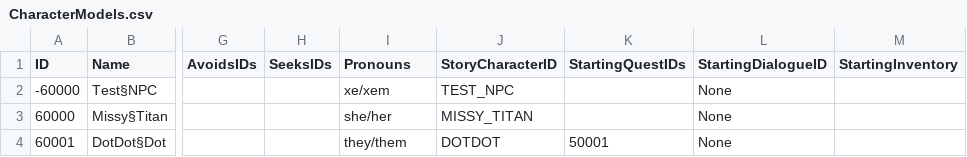
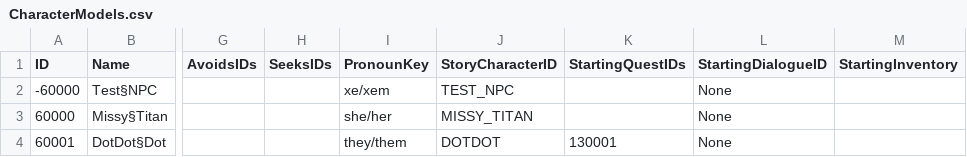
Before and after one commit to mxashlynn/Parquet, a CSV file: ExampleData/CharacterModels.csv, drawn as a sheet; only a part is shown, gaps mark what is left out; the diff names each change by its address in the sheet, - before the commit and + after, or states it on an @@ line.

```diff
--- a/ExampleData/CharacterModels.csv
+++ b/ExampleData/CharacterModels.csv
-I1: Pronouns
+I1: PronounKey
-K4 (StartingQuestIDs): 50001
+K4 (StartingQuestIDs): 130001
```
Also changed, not shown: ExampleData/BlockModels.csv, ExampleData/ItemModels.csv, 4 other files.
